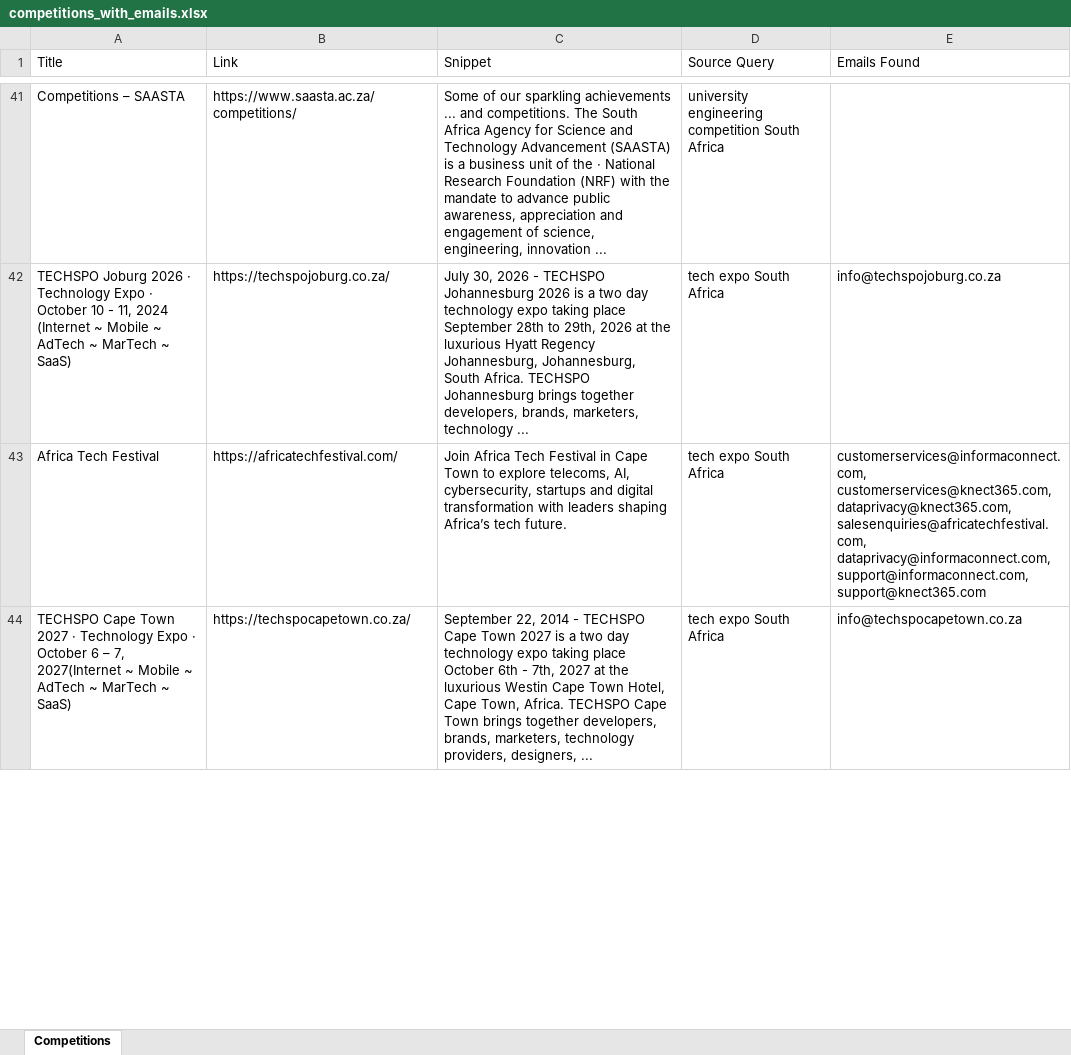
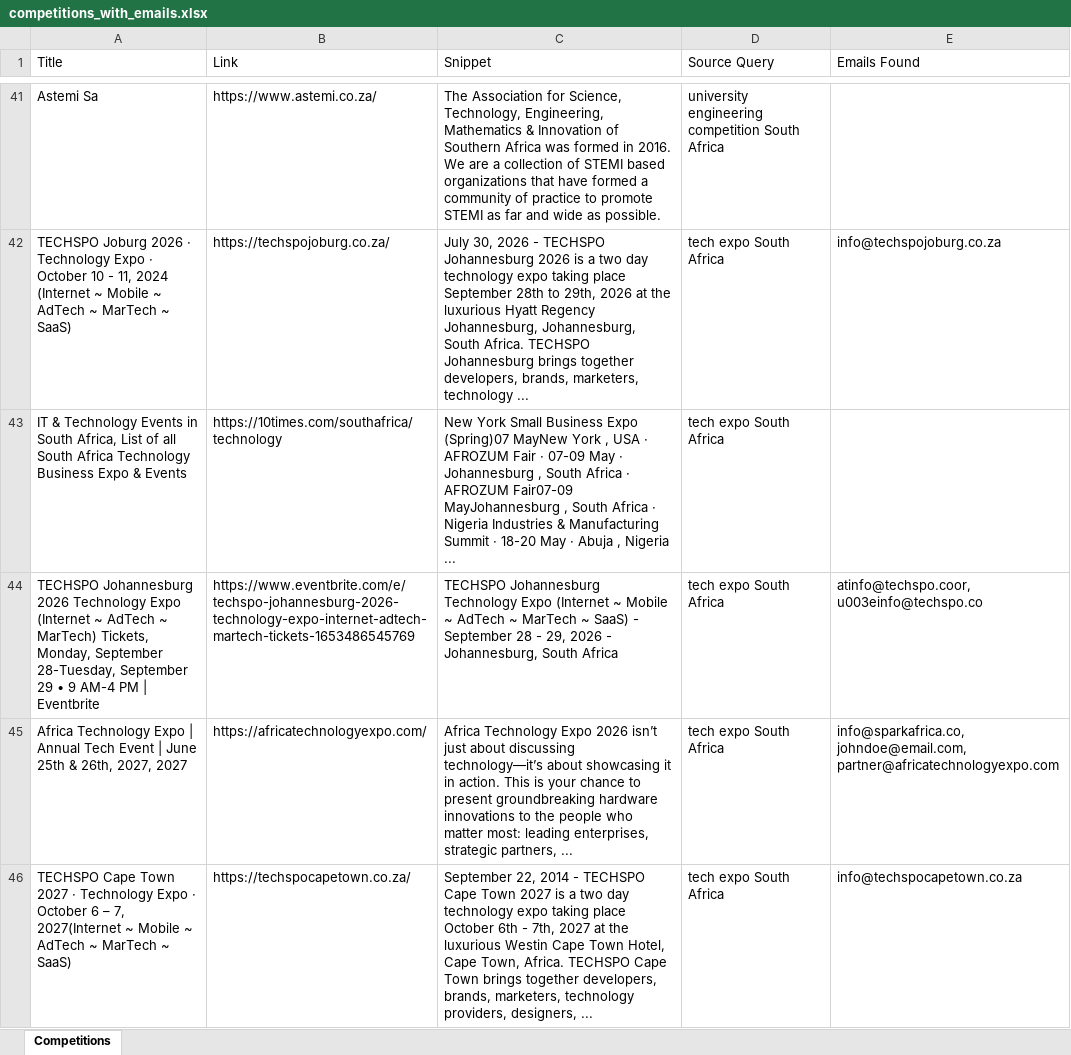
Before and after one commit to MareanaNsuku/CompetitionScraper, an Excel workbook: data/competitions_with_emails.xlsx, sheet Competitions, drawn as a sheet; only a part is shown, gaps mark what is left out; values as stored, in another font and other column widths than the file's, no borders; removed rows and columns are numbered as before the commit, all else as after; the diff covers the shown part only; the diff names each change by its address in the sheet, - before the commit and + after, or states it on an @@ line.

```diff
--- a/data/competitions_with_emails.xlsx (sheet Competitions)
+++ b/data/competitions_with_emails.xlsx (sheet Competitions)
-A41 (Title): Competitions – SAASTA
+A41 (Title): Astemi Sa
-B41 (Link): https://www.saasta.ac.za/competitions/
+B41 (Link): https://www.astemi.co.za/
-C41 (Snippet): Some of our sparkling achievements ... and competitions. The South Africa Agency for Science and Technology Advancement (SAASTA) is a business unit of the · National Research Foundation (NRF) with the mandate to advance public awareness, appreciation and engagement of science, engineering, innovation ...
+C41 (Snippet): The Association for Science, Technology, Engineering, Mathematics & Innovation of Southern Africa was formed in 2016. We are a collection of STEMI based organizations that have formed a community of practice to promote STEMI as far and wide as possible.
-row 43: Africa Tech Festival | https://africatechfestival.com/ | Join Africa Tech Festival in Cape Town to explore telecoms, AI, cybersecurity, startups and digital transformation with leaders shaping Africa’s tech future. | tech expo South Africa | customerservices@informaconnect.com, customerservices@knect365.com, dataprivacy@knect365.com, salesenquiries@africatechfestival.com, dataprivacy@informaconnect.com, support@informaconnect.com, support@knect365.com
+row 43: IT & Technology Events in South Africa, List of all South Africa Technology Business Expo & Events | https://10times.com/southafrica/technology | New York Small Business Expo (Spring)07 MayNew York , USA · AFROZUM Fair · 07-09 May · Johannesburg , South Africa · AFROZUM Fair07-09 MayJohannesburg , South Africa · Nigeria Industries & Manufacturing Summit · 18-20 May · Abuja , Nigeria ... | tech expo South Africa
+row 44: TECHSPO Johannesburg 2026 Technology Expo (Internet ~ AdTech ~ MarTech) Tickets, Monday, September 28-Tuesday, September 29 • 9 AM-4 PM | Eventbrite | https://www.eventbrite.com/e/techspo-johannesburg-2026-technology-expo-internet-adtech-martech-tickets-1653486545769 | TECHSPO Johannesburg Technology Expo (Internet ~ Mobile ~ AdTech ~ MarTech ~ SaaS) - September 28 - 29, 2026 - Johannesburg, South Africa | tech expo South Africa | atinfo@techspo.coor, u003einfo@techspo.co
+row 45: Africa Technology Expo | Annual Tech Event | June 25th & 26th, 2027, 2027 | https://africatechnologyexpo.com/ | Africa Technology Expo 2026 isn’t just about discussing technology—it’s about showcasing it in action. This is your chance to present groundbreaking hardware innovations to the people who matter most: leading enterprises, strategic partners, ... | tech expo South Africa | info@sparkafrica.co, johndoe@email.com, partner@africatechnologyexpo.com
```
Also changed, not shown: 63 added rows, 68 removed rows, 6 moved rows and 53 edited cells elsewhere in this sheet.
